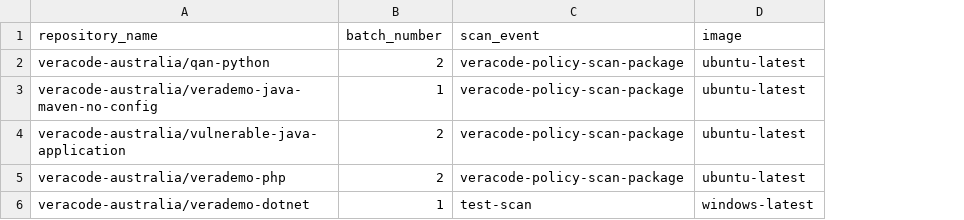
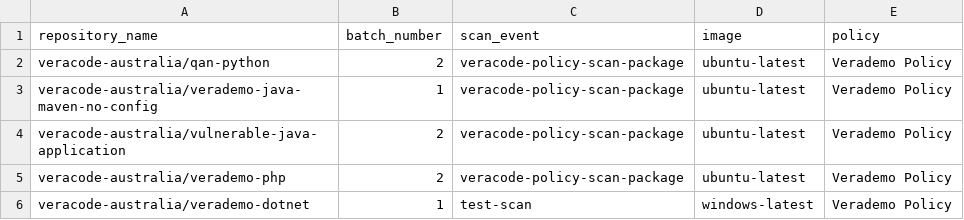
Before and after one commit to veracode-australia/veracode-scan, a CSV file: repositories.csv, drawn as a sheet; the diff names each change by its address in the sheet, - before the commit and + after, or states it on an @@ line.

```diff
--- a/repositories.csv
+++ b/repositories.csv
+column E (policy), rows 2-6: all Verademo Policy
```
Also changed, not shown: 5 other files.
